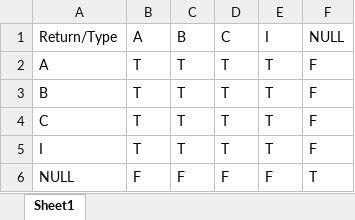
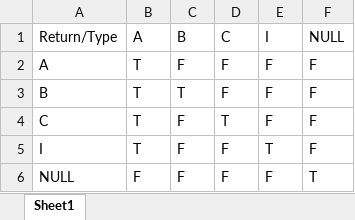
Before and after one commit to tranhotrieu2012/chuyendephattrienweb1_2024, an Excel workbook: type_hint/_cau3.xlsx, sheet Sheet1, drawn as a sheet; values as stored, in another font and other column widths than the file's, no borders; the diff names each change by its address in the sheet, - before the commit and + after, or states it on an @@ line.

```diff
--- a/type_hint/_cau3.xlsx (sheet Sheet1)
+++ b/type_hint/_cau3.xlsx (sheet Sheet1)
-C2 (B): T
+C2 (B): F
-D2:D3 (C): T
+D2:D3 (C): F
-E2:E4 (I): T
+E2:E4 (I): F
-C4:C5 (B): T
+C4:C5 (B): F
-D5 (C): T
+D5 (C): F
```
Also changed, not shown: 1 other file.
